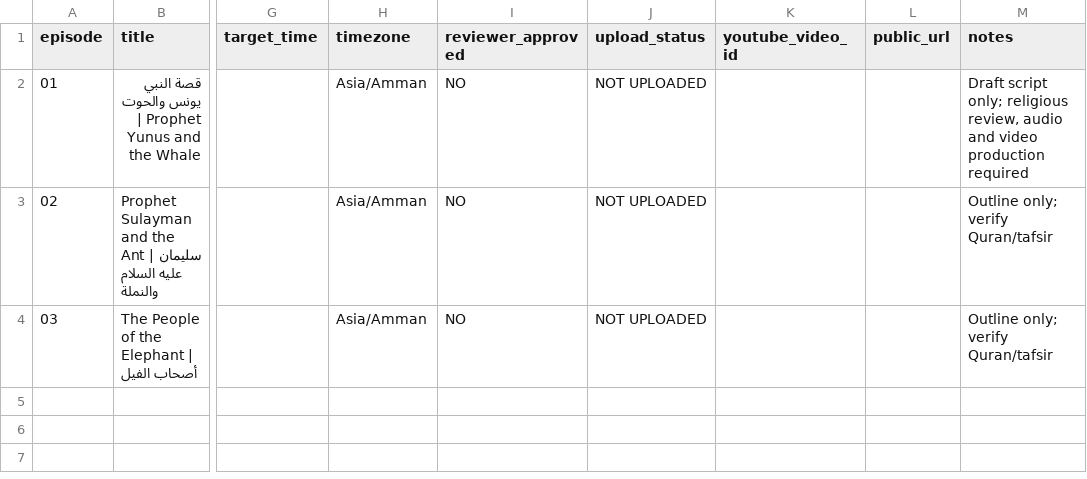
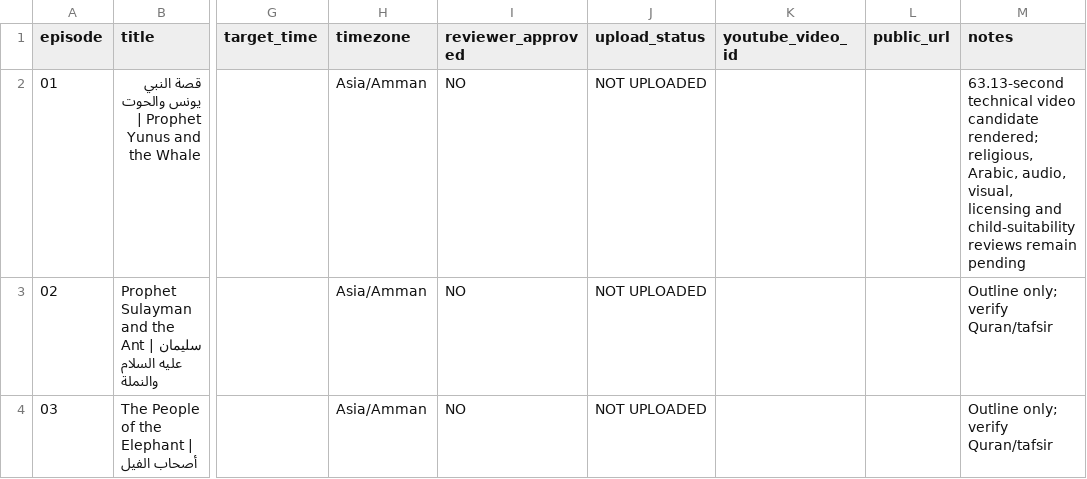
Before and after one commit to darricochef-svg/little-hearts-quran-stories, a CSV file: publishing-calendar.csv, drawn as a sheet; only a part is shown, gaps mark what is left out; the diff names each change by its address in the sheet, - before the commit and + after, or states it on an @@ line.

Commit message:
Add subtitle validation and refresh pilot candidate

```diff
--- a/publishing-calendar.csv
+++ b/publishing-calendar.csv
-M2 (notes): Draft script only; religious review, audio and video production required
+M2 (notes): 63.13-second technical video candidate rendered; religious, Arabic, audio, visual, licensing and child-suitability reviews remain pending
```
Also changed, not shown: production-status.csv, 6 other files.
